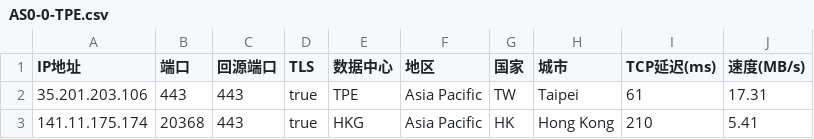
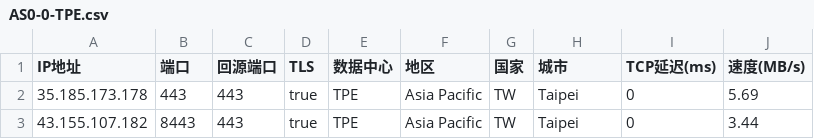
Before and after one commit to linanle/result, a CSV file: AS0-0-TPE.csv, drawn as a sheet.

```diff
--- a/AS0-0-TPE.csv
+++ b/AS0-0-TPE.csv
@@ -1,3 +1,3 @@
 IP地址,端口,回源端口,TLS,数据中心,地区,国家,城市,TCP延迟(ms),速度(MB/s)
-35.201.203.106,443,443,true,TPE,Asia Pacific,TW,Taipei,61,17.31
-141.11.175.174,20368,443,true,HKG,Asia Pacific,HK,Hong Kong,210,5.41
+35.185.173.178,443,443,true,TPE,Asia Pacific,TW,Taipei,0,5.69
+43.155.107.182,8443,443,true,TPE,Asia Pacific,TW,Taipei,0,3.44
```
Also changed, not shown: AS0-0-KIX.csv, 1 other file.
